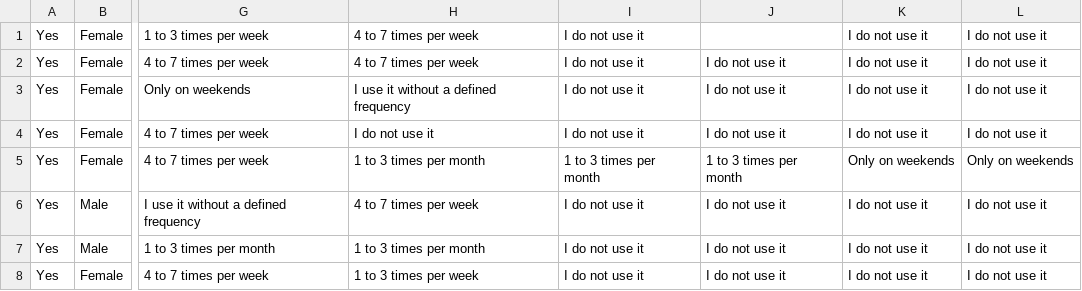
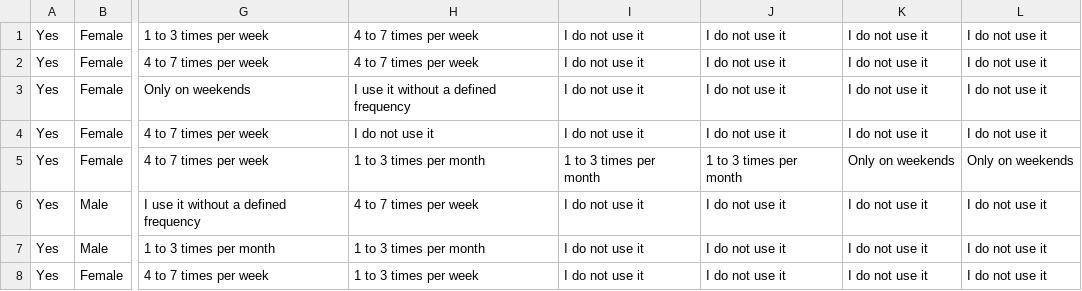
Before and after one commit to maggiebowen/QuantitativeResearch, a CSV file: FINAL_MERGED_ANSWERS.csv, drawn as a sheet; only a part is shown, gaps mark what is left out; the diff names each change by its address in the sheet, - before the commit and + after, or states it on an @@ line.

Commit message:
fixed missing data, new t-test
new t-test added to see if there was differences in ratings across frequency of public transport usage. proved not statistically significant

```diff
--- a/FINAL_MERGED_ANSWERS.csv
+++ b/FINAL_MERGED_ANSWERS.csv
-J1: (empty)
+J1: I do not use it
```
Also changed, not shown: 2 other files.
